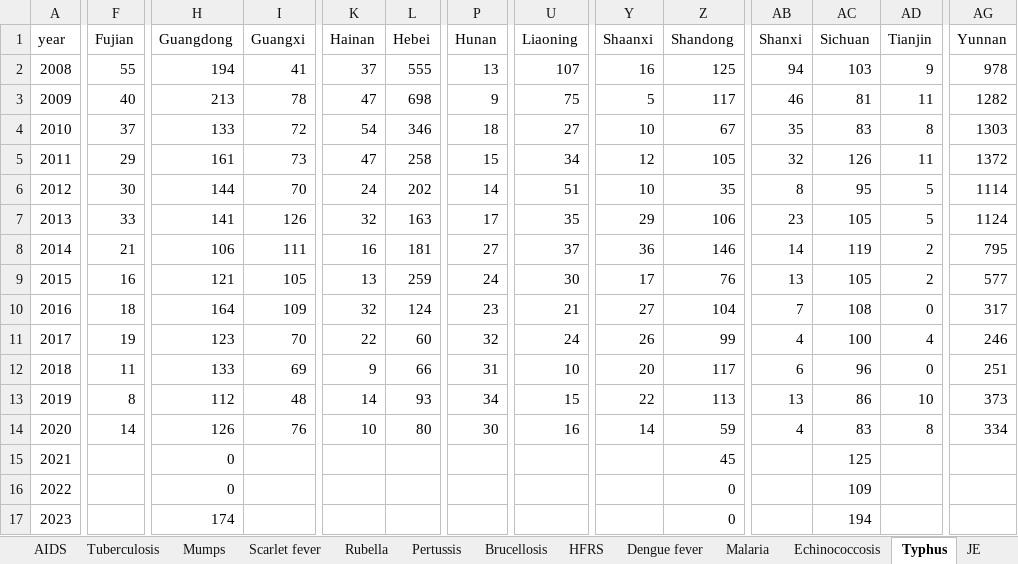
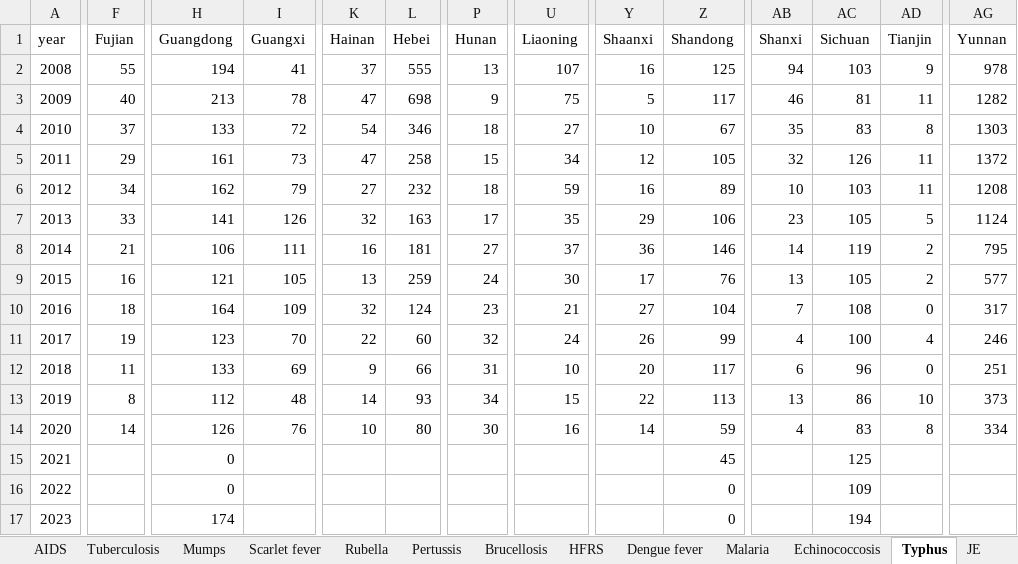
Before and after one commit to xmusphlkg/code_PHSM, an Excel workbook: outcome/appendix/Table S4.xlsx, sheet Typhus, drawn as a sheet; only a part is shown, gaps mark what is left out; values as stored, in another font and other column widths than the file's, no borders; the diff covers the shown part only; the diff names each change by its address in the sheet, - before the commit and + after, or states it on an @@ line.

```diff
--- a/outcome/appendix/Table S4.xlsx (sheet Typhus)
+++ b/outcome/appendix/Table S4.xlsx (sheet Typhus)
-F6 (Fujian): 30
+F6 (Fujian): 34
-H6 (Guangdong): 144
+H6 (Guangdong): 162
-I6 (Guangxi): 70
+I6 (Guangxi): 79
-K6 (Hainan): 24
+K6 (Hainan): 27
-L6 (Hebei): 202
+L6 (Hebei): 232
-P6 (Hunan): 14
+P6 (Hunan): 18
-U6 (Liaoning): 51
+U6 (Liaoning): 59
-Y6 (Shaanxi): 10
+Y6 (Shaanxi): 16
-Z6 (Shandong): 35
+Z6 (Shandong): 89
-AB6 (Shanxi): 8
+AB6 (Shanxi): 10
-AC6 (Sichuan): 95
+AC6 (Sichuan): 103
-AD6 (Tianjin): 5
+AD6 (Tianjin): 11
-AG6 (Yunnan): 1114
+AG6 (Yunnan): 1208
```
Also changed, not shown: 1 edited cell elsewhere in this sheet, sheet Mumps, sheet Infectious diarrhea, sheet Tuberculosis, sheet Malaria, outcome/appendix/Table S3.xlsx, 29 other files.
